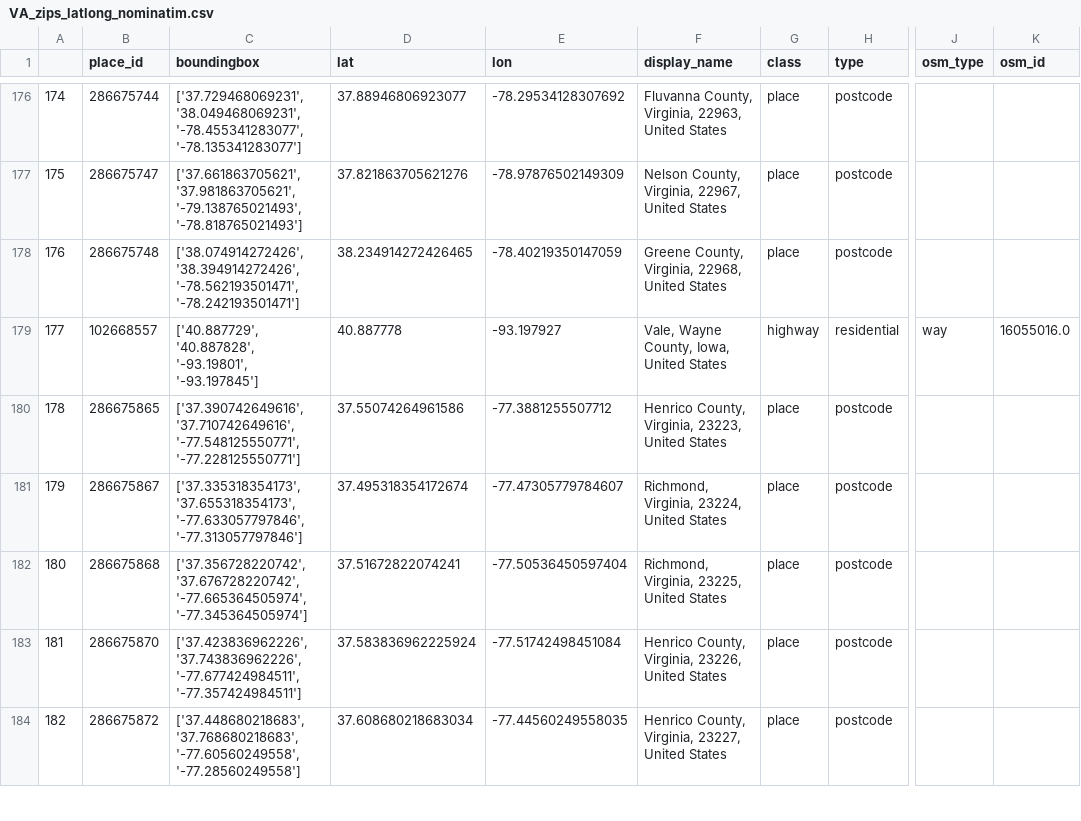
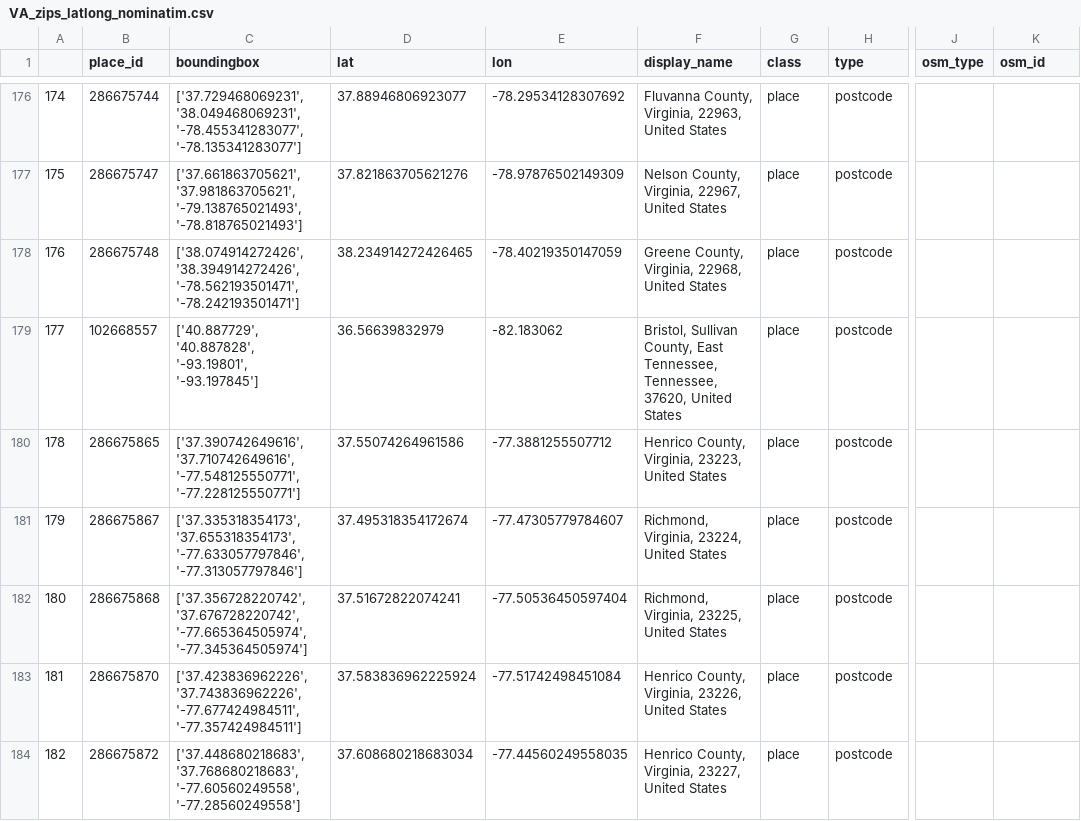
Before and after one commit to sladjkf/CS_4501_Fall22_RL_Project, a CSV file: data/VA_zipcodes_cleaned/VA_zips_latlong_nominatim.csv, drawn as a sheet; only a part is shown, gaps mark what is left out; the diff covers the shown part only; the diff names each change by its address in the sheet, - before the commit and + after, or states it on an @@ line.

Commit message:
update errors in zipcodes modify oracle to support 'aggregation' e.g county level optimization

```diff
--- a/data/VA_zipcodes_cleaned/VA_zips_latlong_nominatim.csv
+++ b/data/VA_zipcodes_cleaned/VA_zips_latlong_nominatim.csv
-D179 (lat): 40.887778
+D179 (lat): 36.56639832979
-E179 (lon): -93.197927
+E179 (lon): -82.183062
-F179 (display_name): Vale, Wayne County, Iowa, United States
+F179 (display_name): Bristol, Sullivan County, East Tennessee, Tennessee, 37620, United States
-G179 (class): highway
+G179 (class): place
-H179 (type): residential
+H179 (type): postcode
-J179 (osm_type): way
+J179 (osm_type): (empty)
-K179 (osm_id): 16055016.0
+K179 (osm_id): (empty)
```
Also changed, not shown: 38 edited cells elsewhere in this file, 1 other file.
